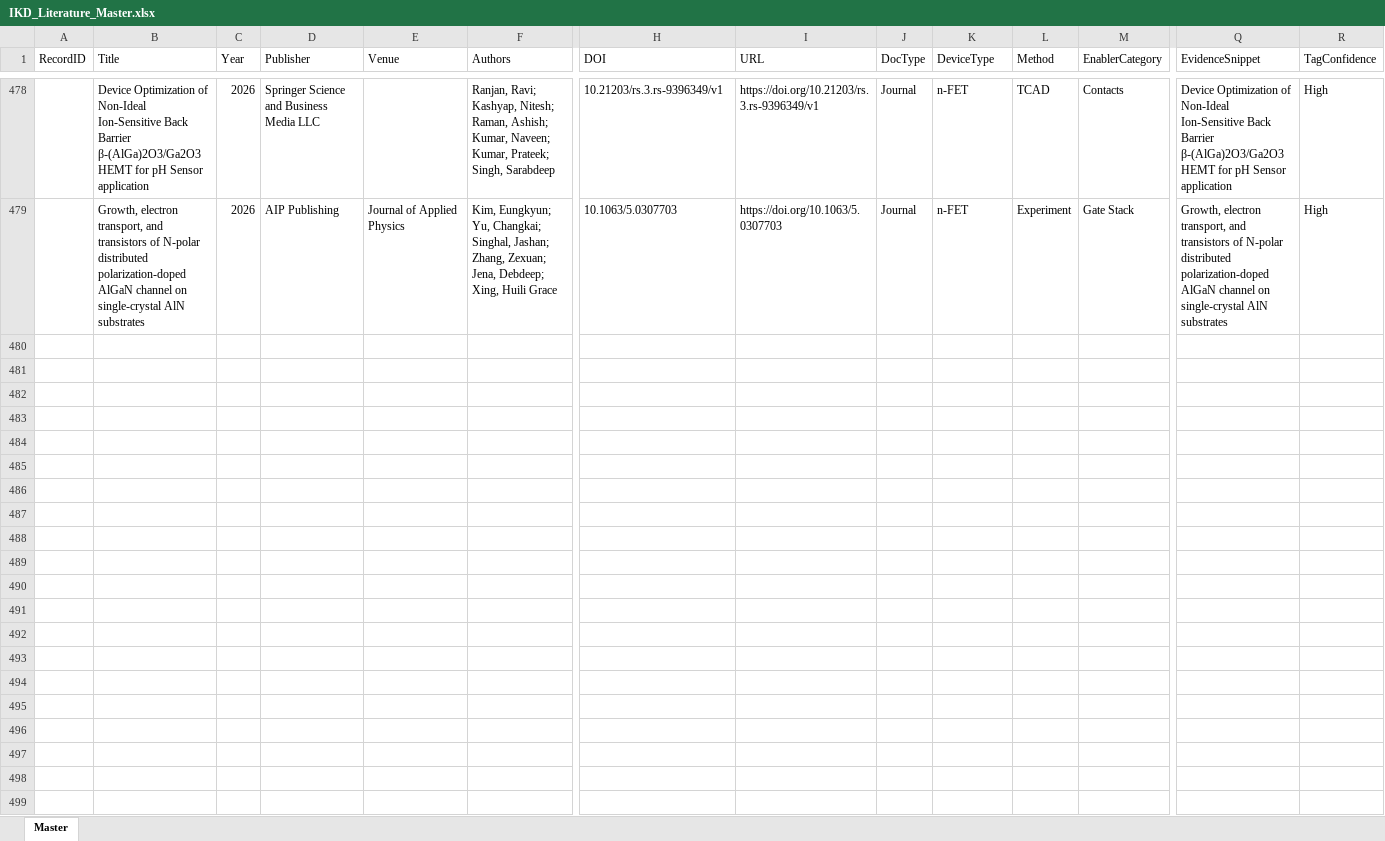
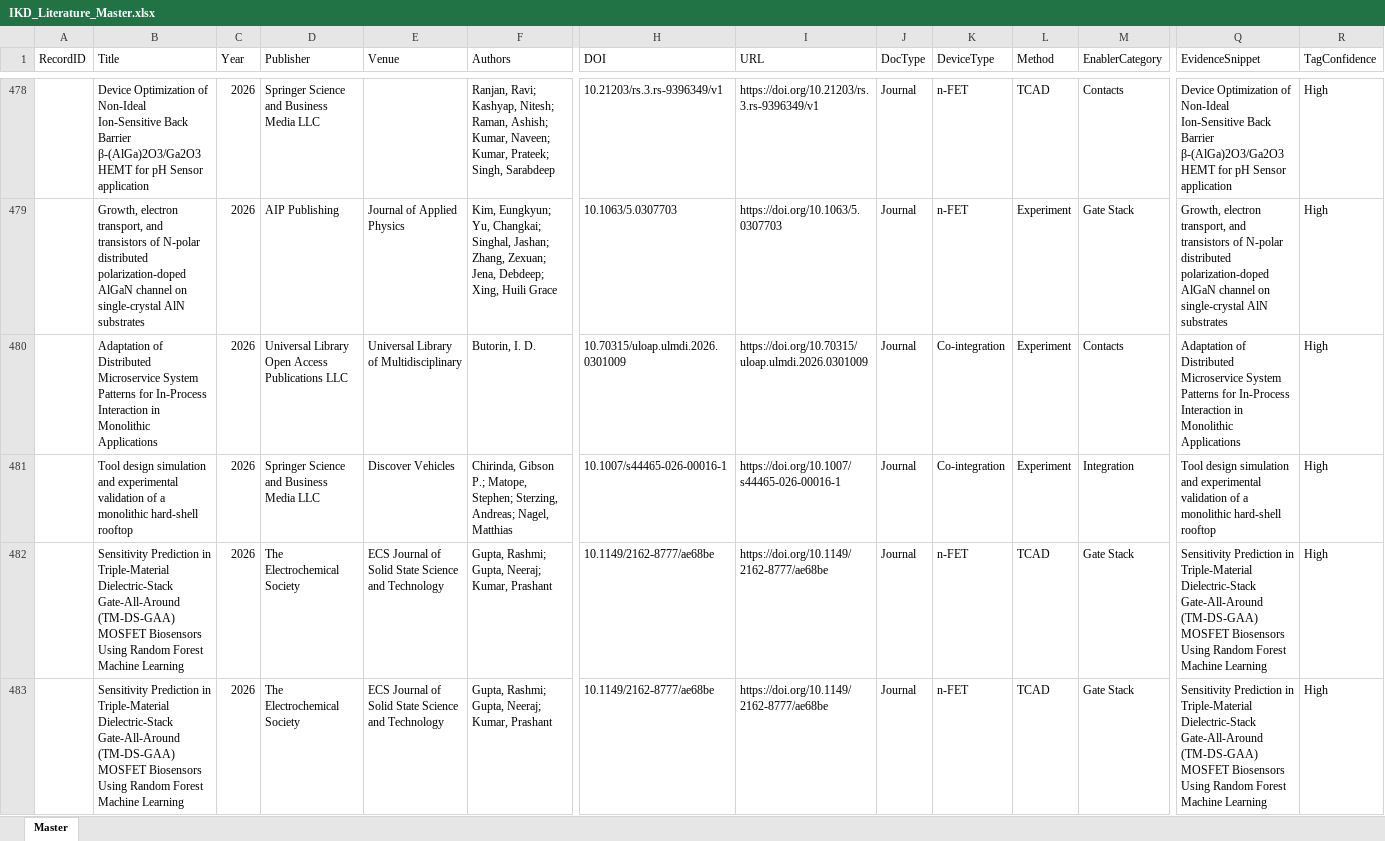
Before and after one commit to kainlulow/IKD_GaN_CMOS, an Excel workbook: 01_literature/IKD_Literature_Master.xlsx, sheet Master, drawn as a sheet; only a part is shown, gaps mark what is left out; values as stored, in another font and other column widths than the file's, no borders; rows hold the shown columns only; the diff names each change by its address in the sheet, - before the commit and + after, or states it on an @@ line.

```diff
--- a/01_literature/IKD_Literature_Master.xlsx (sheet Master)
+++ b/01_literature/IKD_Literature_Master.xlsx (sheet Master)
+row 480:  | Adaptation of Distributed Microservice System Patterns for In-Process Interaction in Monolithic Applications | 2026 | Universal Library Open Access Publications LLC | Universal Library of Multidisciplinary | Butorin, I. D. | 10.70315/uloap.ulmdi.2026.0301009 | https://doi.org/10.70315/uloap.ulmdi.2026.0301009 | Journal | Co-integration | Experiment | Contacts | Adaptation of Distributed Microservice System Patterns for In-Process Interaction in Monolithic Applications | High
+row 481:  | Tool design simulation and experimental validation of a monolithic hard-shell rooftop | 2026 | Springer Science and Business Media LLC | Discover Vehicles | Chirinda, Gibson P.; Matope, Stephen; Sterzing, Andreas; Nagel, Matthias | 10.1007/s44465-026-00016-1 | https://doi.org/10.1007/s44465-026-00016-1 | Journal | Co-integration | Experiment | Integration | Tool design simulation and experimental validation of a monolithic hard-shell rooftop | High
+row 482:  | Sensitivity Prediction in Triple-Material Dielectric-Stack Gate-All-Around (TM-DS-GAA) MOSFET Biosensors Using Random Forest Machine Learning | 2026 | The Electrochemical Society | ECS Journal of Solid State Science and Technology | Gupta, Rashmi; Gupta, Neeraj; Kumar, Prashant | 10.1149/2162-8777/ae68be | https://doi.org/10.1149/2162-8777/ae68be | Journal | n-FET | TCAD | Gate Stack | Sensitivity Prediction in Triple-Material Dielectric-Stack Gate-All-Around (TM-DS-GAA) MOSFET Biosensors Using Random Forest Machine Learning | High
+row 483:  | Sensitivity Prediction in Triple-Material Dielectric-Stack Gate-All-Around (TM-DS-GAA) MOSFET Biosensors Using Random Forest Machine Learning | 2026 | The Electrochemical Society | ECS Journal of Solid State Science and Technology | Gupta, Rashmi; Gupta, Neeraj; Kumar, Prashant | 10.1149/2162-8777/ae68be | https://doi.org/10.1149/2162-8777/ae68be | Journal | n-FET | TCAD | Gate Stack | Sensitivity Prediction in Triple-Material Dielectric-Stack Gate-All-Around (TM-DS-GAA) MOSFET Biosensors Using Random Forest Machine Learning | High
```
Also changed, not shown: 2 other files.
